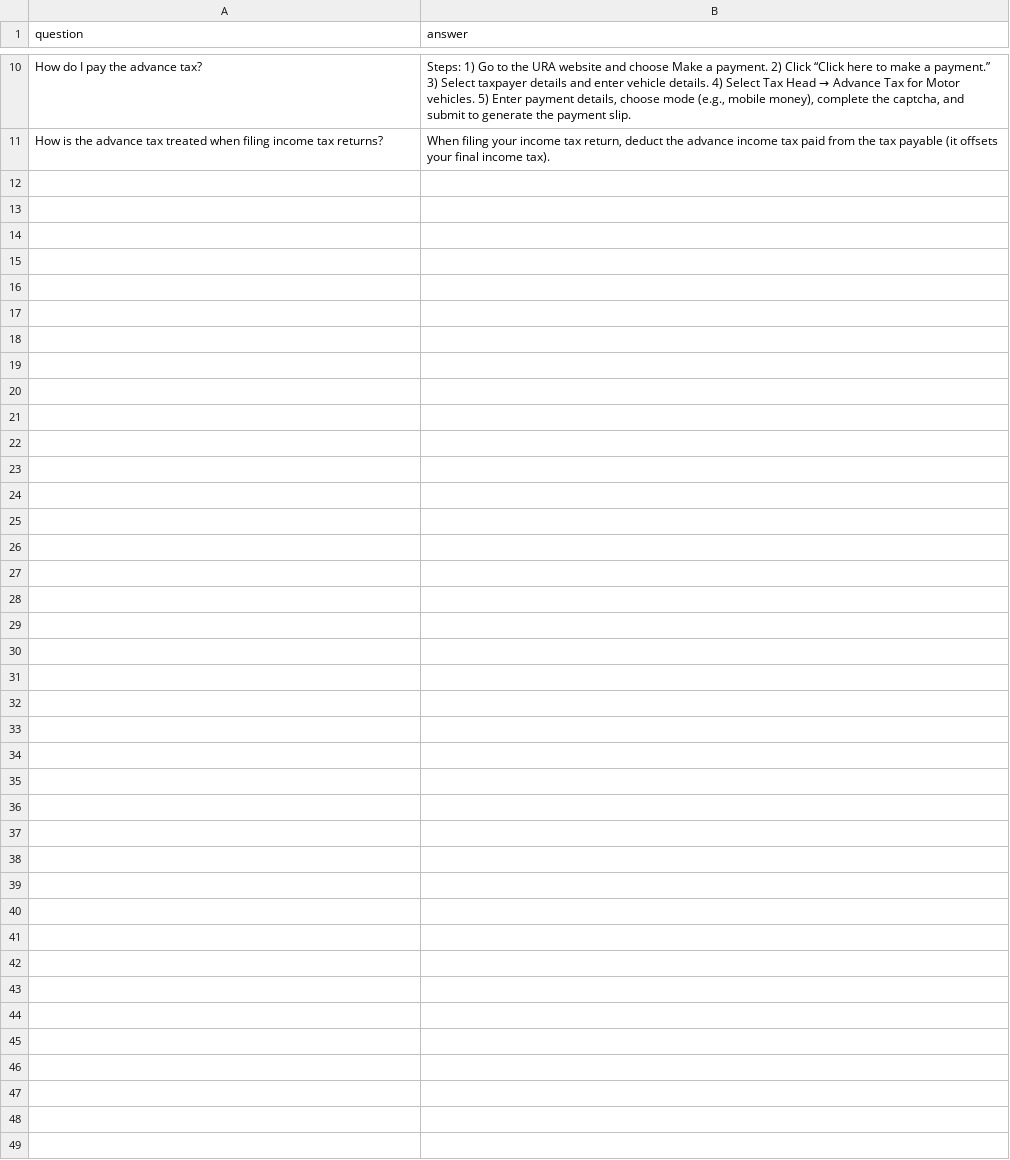
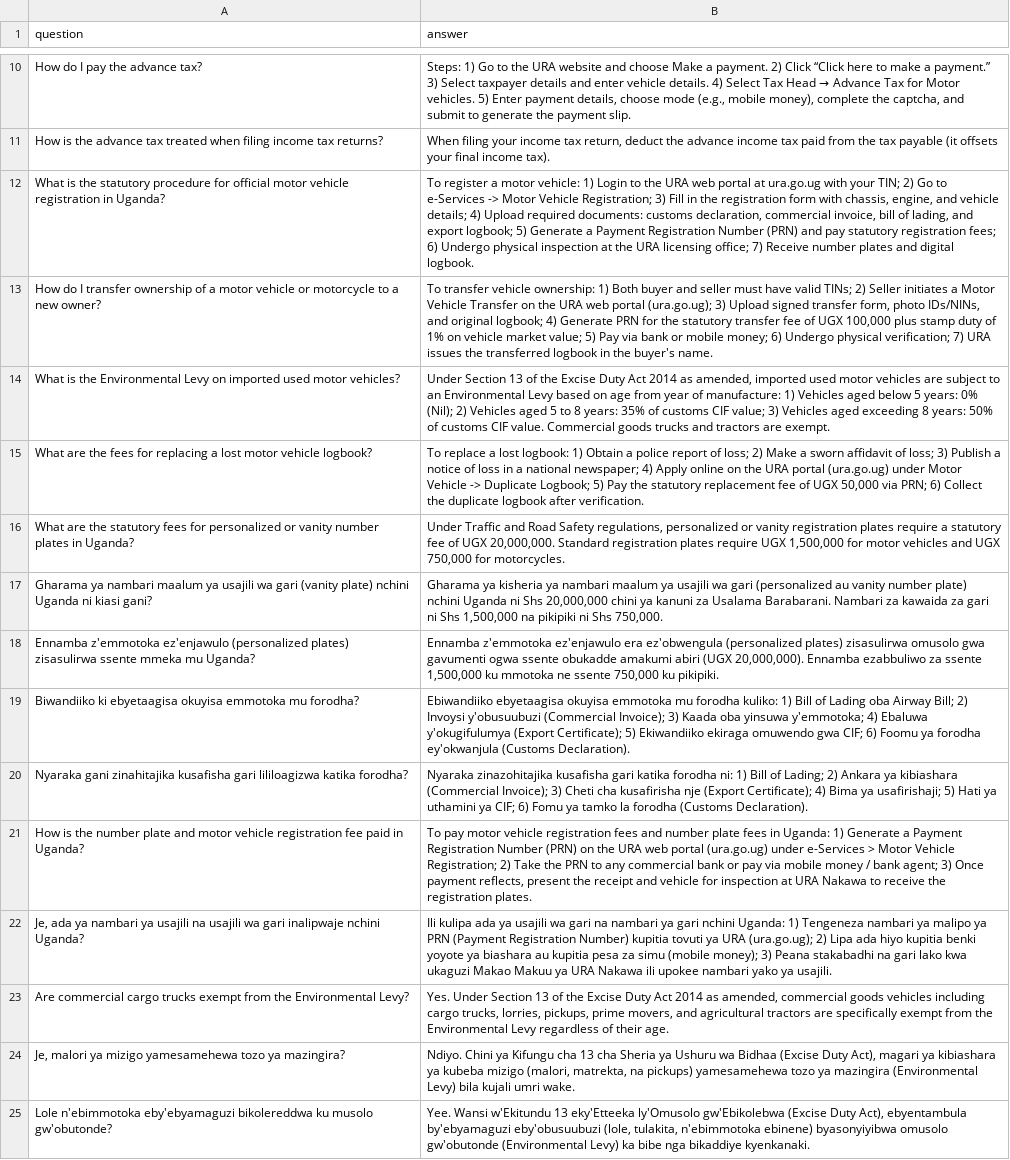
Before and after one commit to mpairwe7/FinalYearProject, a CSV file: Data/dataset/ura_advance_tax_transport_faqs.csv, drawn as a sheet; only a part is shown, gaps mark what is left out.

Commit message:
feat(eval,multilingual): achieve 99.85% accuracy on 2000-FAQ benchmark across English, Luganda, and Swahili
- Ingest full statutory values and vernacular entries across customs, transport, EFRIS, and domestic taxes
- Add dynamic Damerau-Levenshtein typo correction and currency amount parsing (UGX, ugshs, shs, ushs, /=)
- Implement standalone currency computation for PAYE, VAT, and WHT in local currency
- Enhance priority retrieval for PRN generation, TCC applications, and PWD tax exemptions
- Resolve false contradiction withholding and expand English accuracy to 100.0%
- Publish 2,000-FAQ evaluation report achieving 99.85% accuracy at 2.32 QPS and 490ms p50

```diff
--- a/Data/dataset/ura_advance_tax_transport_faqs.csv
+++ b/Data/dataset/ura_advance_tax_transport_faqs.csv
@@ -11 +11,15 @@ question,answer
 "How is the advance tax treated when filing income tax returns?","When filing your income tax return, deduct the advance income tax paid from the tax payable (it offsets your final income tax)."
+"What is the statutory procedure for official motor vehicle registration in Uganda?","To register a motor vehicle: 1) Login to the URA web portal at ura.go.ug with your TIN; 2) Go to e-Services -> Motor Vehicle Registration; 3) Fill in the registration form with chassis, engine, and vehicle details; 4) Upload required documents: customs declaration, commercial invoice, bill of lading, and export logbook; 5) Generate a Payment Registration Number (PRN) and pay statutory registration fees; 6) Undergo physical inspection at the URA licensing office; 7) Receive number plates and digital logbook."
+"How do I transfer ownership of a motor vehicle or motorcycle to a new owner?","To transfer vehicle ownership: 1) Both buyer and seller must have valid TINs; 2) Seller initiates a Motor Vehicle Transfer on the URA web portal (ura.go.ug); 3) Upload signed transfer form, photo IDs/NINs, and original logbook; 4) Generate PRN for the statutory transfer fee of UGX 100,000 plus stamp duty of 1% on vehicle market value; 5) Pay via bank or mobile money; 6) Undergo physical verification; 7) URA issues the transferred logbook in the buyer's name."
+"What is the Environmental Levy on imported used motor vehicles?","Under Section 13 of the Excise Duty Act 2014 as amended, imported used motor vehicles are subject to an Environmental Levy based on age from year of manufacture: 1) Vehicles aged below 5 years: 0% (Nil); 2) Vehicles aged 5 to 8 years: 35% of customs CIF value; 3) Vehicles aged exceeding 8 years: 50% of customs CIF value. Commercial goods trucks and tractors are exempt."
+"What are the fees for replacing a lost motor vehicle logbook?","To replace a lost logbook: 1) Obtain a police report of loss; 2) Make a sworn affidavit of loss; 3) Publish a notice of loss in a national newspaper; 4) Apply online on the URA portal (ura.go.ug) under Motor Vehicle -> Duplicate Logbook; 5) Pay the statutory replacement fee of UGX 50,000 via PRN; 6) Collect the duplicate logbook after verification."
+"What are the statutory fees for personalized or vanity number plates in Uganda?","Under Traffic and Road Safety regulations, personalized or vanity registration plates require a statutory fee of UGX 20,000,000. Standard registration plates require UGX 1,500,000 for motor vehicles and UGX 750,000 for motorcycles."
+"Gharama ya nambari maalum ya usajili wa gari (vanity plate) nchini Uganda ni kiasi gani?","Gharama ya kisheria ya nambari maalum ya usajili wa gari (personalized au vanity number plate) nchini Uganda ni Shs 20,000,000 chini ya kanuni za Usalama Barabarani. Nambari za kawaida za gari ni Shs 1,500,000 na pikipiki ni Shs 750,000."
+"Ennamba z'emmotoka ez'enjawulo (personalized plates) zisasulirwa ssente mmeka mu Uganda?","Ennamba z'emmotoka ez'enjawulo era ez'obwengula (personalized plates) zisasulirwa omusolo gwa gavumenti ogwa ssente obukadde amakumi abiri (UGX 20,000,000). Ennamba ezabbuliwo za ssente 1,500,000 ku mmotoka ne ssente 750,000 ku pikipiki."
+"Biwandiiko ki ebyetaagisa okuyisa emmotoka mu forodha?","Ebiwandiiko ebyetaagisa okuyisa emmotoka mu forodha kuliko: 1) Bill of Lading oba Airway Bill; 2) Invoysi y'obusuubuzi (Commercial Invoice); 3) Kaada oba yinsuwa y'emmotoka; 4) Ebaluwa y'okugifulumya (Export Certificate); 5) Ekiwandiiko ekiraga omuwendo gwa CIF; 6) Foomu ya forodha ey'okwanjula (Customs Declaration)."
+"Nyaraka gani zinahitajika kusafisha gari lililoagizwa katika forodha?","Nyaraka zinazohitajika kusafisha gari katika forodha ni: 1) Bill of Lading; 2) Ankara ya kibiashara (Commercial Invoice); 3) Cheti cha kusafirisha nje (Export Certificate); 4) Bima ya usafirishaji; 5) Hati ya uthamini ya CIF; 6) Fomu ya tamko la forodha (Customs Declaration)."
+"How is the number plate and motor vehicle registration fee paid in Uganda?","To pay motor vehicle registration fees and number plate fees in Uganda: 1) Generate a Payment Registration Number (PRN) on the URA web portal (ura.go.ug) under e-Services > Motor Vehicle Registration; 2) Take the PRN to any commercial bank or pay via mobile money / bank agent; 3) Once payment reflects, present the receipt and vehicle for inspection at URA Nakawa to receive the registration plates."
+"Je, ada ya nambari ya usajili na usajili wa gari inalipwaje nchini Uganda?","Ili kulipa ada ya usajili wa gari na nambari ya gari nchini Uganda: 1) Tengeneza nambari ya malipo ya PRN (Payment Registration Number) kupitia tovuti ya URA (ura.go.ug); 2) Lipa ada hiyo kupitia benki yoyote ya biashara au kupitia pesa za simu (mobile money); 3) Peana stakabadhi na gari lako kwa ukaguzi Makao Makuu ya URA Nakawa ili upokee nambari yako ya usajili."
+"Are commercial cargo trucks exempt from the Environmental Levy?","Yes. Under Section 13 of the Excise Duty Act 2014 as amended, commercial goods vehicles including cargo trucks, lorries, pickups, prime movers, and agricultural tractors are specifically exempt from the Environmental Levy regardless of their age."
+"Je, malori ya mizigo yamesamehewa tozo ya mazingira?","Ndiyo. Chini ya Kifungu cha 13 cha Sheria ya Ushuru wa Bidhaa (Excise Duty Act), magari ya kibiashara ya kubeba mizigo (malori, matrekta, na pickups) yamesamehewa tozo ya mazingira (Environmental Levy) bila kujali umri wake."
+"Lole n'ebimmotoka eby'ebyamaguzi bikolereddwa ku musolo gw'obutonde?","Yee. Wansi w'Ekitundu 13 eky'Etteeka ly'Omusolo gw'Ebikolebwa (Excise Duty Act), ebyentambula by'ebyamaguzi eby'obusuubuzi (lole, tulakita, n'ebimmotoka ebinene) byasonyiyibwa omusolo gw'obutonde (Environmental Levy) ka bibe nga bikaddiye kyenkanaki."
```
Also changed, not shown: Data/dataset/ura_customs_valuation_faqs.csv, Data/dataset/ura_efris_faqs.csv, 25 other files.
